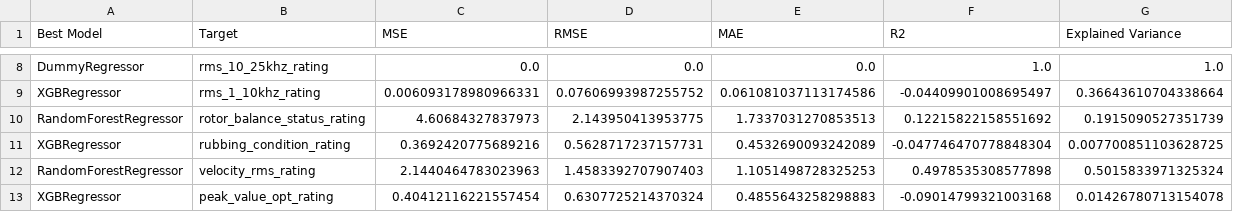
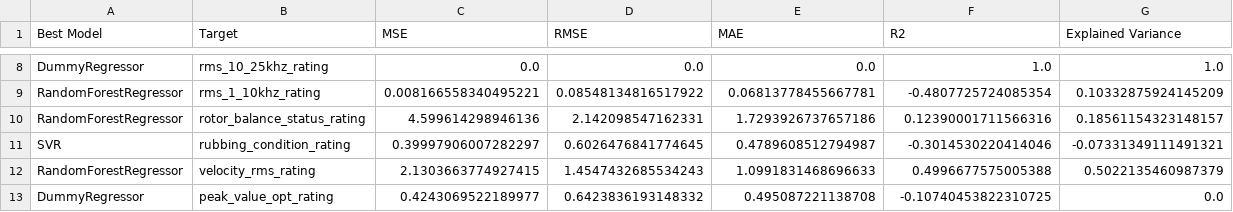
Before and after one commit to henryha2019/capstone, a CSV file: model/results/metrics/8#Belt Conveyer/cv_metrics.csv, drawn as a sheet; only a part is shown, gaps mark what is left out; the diff covers the shown part only; the diff names each change by its address in the sheet, - before the commit and + after, or states it on an @@ line.

```diff
--- a/model/results/metrics/8#Belt Conveyer/cv_metrics.csv
+++ b/model/results/metrics/8#Belt Conveyer/cv_metrics.csv
-A9 (Best Model): XGBRegressor
+A9 (Best Model): RandomForestRegressor
-C9 (MSE): 0.006093178980966331
+C9 (MSE): 0.008166558340495221
-D9 (RMSE): 0.07606993987255752
+D9 (RMSE): 0.08548134816517922
-E9 (MAE): 0.061081037113174586
+E9 (MAE): 0.06813778455667781
-F9 (R2): -0.04409901008695497
+F9 (R2): -0.4807725724085354
-G9 (Explained Variance): 0.36643610704338664
+G9 (Explained Variance): 0.10332875924145209
-C10 (MSE): 4.60684327837973
+C10 (MSE): 4.599614298946136
-D10 (RMSE): 2.143950413953775
+D10 (RMSE): 2.142098547162331
-E10 (MAE): 1.7337031270853513
+E10 (MAE): 1.7293926737657186
-F10 (R2): 0.12215822158551692
+F10 (R2): 0.12390001711566316
-G10 (Explained Variance): 0.1915090527351739
+G10 (Explained Variance): 0.18561154323148157
-A11 (Best Model): XGBRegressor
+A11 (Best Model): SVR
-C11 (MSE): 0.3692420775689216
+C11 (MSE): 0.39997906007282297
-D11 (RMSE): 0.5628717237157731
+D11 (RMSE): 0.6026476841774645
-E11 (MAE): 0.4532690093242089
+E11 (MAE): 0.4789608512794987
-F11 (R2): -0.047746470778848304
+F11 (R2): -0.3014530220414046
-G11 (Explained Variance): 0.007700851103628725
+G11 (Explained Variance): -0.07331349111491321
-C12 (MSE): 2.1440464783023963
+C12 (MSE): 2.1303663774927415
-D12 (RMSE): 1.4583392707907403
+D12 (RMSE): 1.4547432685534243
-E12 (MAE): 1.1051498728325253
+E12 (MAE): 1.0991831468696633
-F12 (R2): 0.4978535308577898
+F12 (R2): 0.4996677575005388
-G12 (Explained Variance): 0.5015833971325324
+G12 (Explained Variance): 0.5022135460987379
-A13 (Best Model): XGBRegressor
+A13 (Best Model): DummyRegressor
-C13 (MSE): 0.40412116221557454
+C13 (MSE): 0.4243069522189977
-D13 (RMSE): 0.6307725214370324
+D13 (RMSE): 0.6423836193148332
-E13 (MAE): 0.4855643258298883
+E13 (MAE): 0.495087221138708
-F13 (R2): -0.09014799321003168
+F13 (R2): -0.10740453822310725
-G13 (Explained Variance): 0.01426780713154078
+G13 (Explained Variance): 0.0
```
Also changed, not shown: 29 edited cells elsewhere in this file, 23 other files.
